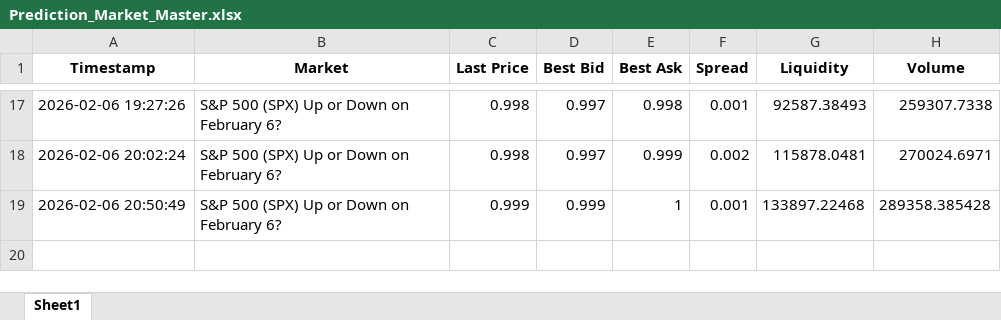
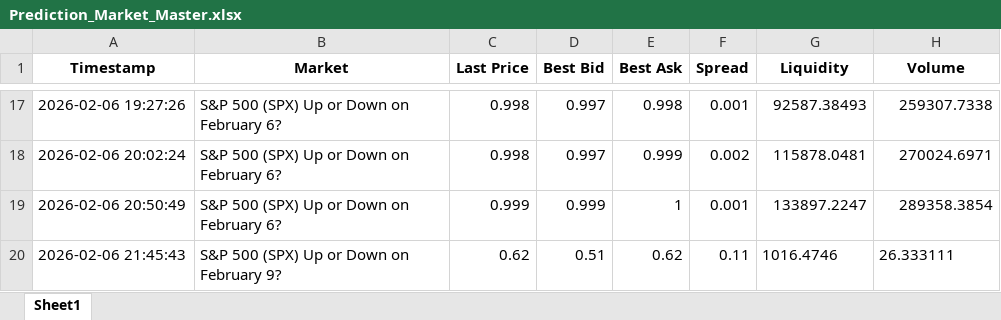
Before and after one commit to connorbuttonweb/connorbutton, an Excel workbook: assets/PredictionMarkets/Prediction_Market_Master.xlsx, sheet Sheet1, drawn as a sheet; only a part is shown, gaps mark what is left out; values as stored, in another font and other column widths than the file's, no borders; the diff names each change by its address in the sheet, - before the commit and + after, or states it on an @@ line.

```diff
--- a/assets/PredictionMarkets/Prediction_Market_Master.xlsx (sheet Sheet1)
+++ b/assets/PredictionMarkets/Prediction_Market_Master.xlsx (sheet Sheet1)
-G19 (Liquidity): 133897.22468
+G19 (Liquidity): 133897.2247
-H19 (Volume): 289358.385428
+H19 (Volume): 289358.3854
+row 20: 2026-02-06 21:45:43 | S&P 500 (SPX) Up or Down on February 9? | 0.62 | 0.51 | 0.62 | 0.11 | 1016.4746 | 26.333111
```
